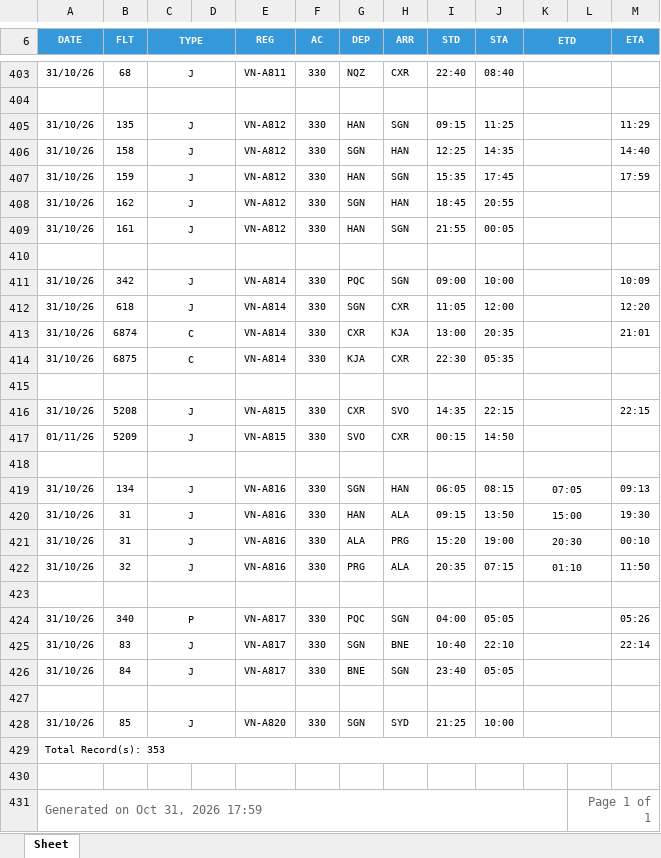
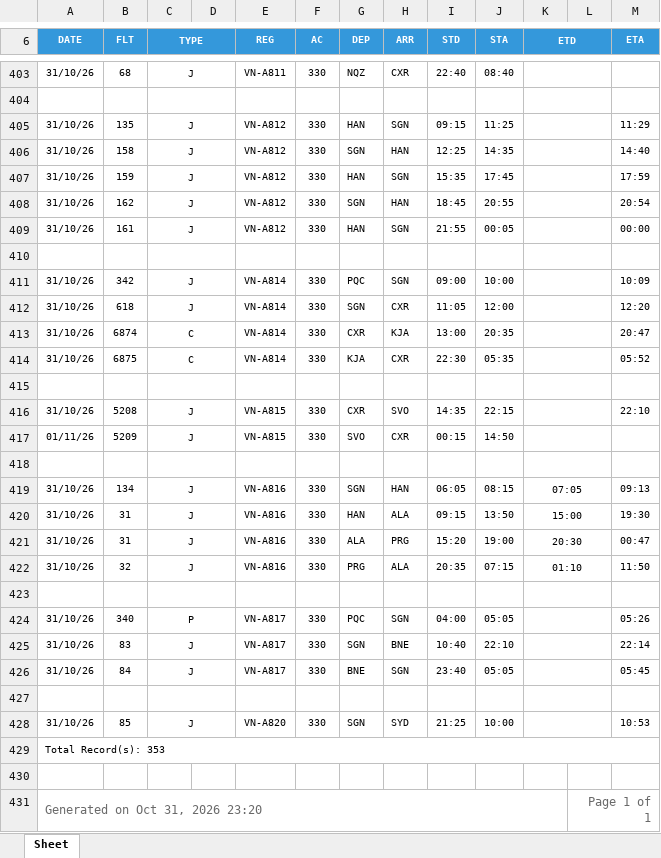
Before and after one commit to tlgsvj/lc, an Excel workbook: Data/FlightPlan/FPL_31OCT26.xlsx, sheet Sheet, drawn as a sheet; only a part is shown, gaps mark what is left out; values as stored, in another font and other column widths than the file's, no borders; charts and pictures not drawn; the diff covers the shown part only; the diff names each change by its address in the sheet, - before the commit and + after, or states it on an @@ line.

Commit message:
Update FPL_31OCT26.xlsx

```diff
--- a/Data/FlightPlan/FPL_31OCT26.xlsx (sheet Sheet)
+++ b/Data/FlightPlan/FPL_31OCT26.xlsx (sheet Sheet)
-M408 (ETA): (empty)
+M408 (ETA): 20:54
-M409 (ETA): (empty)
+M409 (ETA): 00:00
-M413 (ETA): 21:01
+M413 (ETA): 20:47
-M414 (ETA): (empty)
+M414 (ETA): 05:52
-M416 (ETA): 22:15
+M416 (ETA): 22:10
-M421 (ETA): 00:10
+M421 (ETA): 00:47
-M426 (ETA): (empty)
+M426 (ETA): 05:45
-M428 (ETA): (empty)
+M428 (ETA): 10:53
-A431 (DATE): Generated on Oct 31, 2026 17:59
+A431 (DATE): Generated on Oct 31, 2026 23:20
```
Also changed, not shown: 93 edited cells elsewhere in this sheet.
